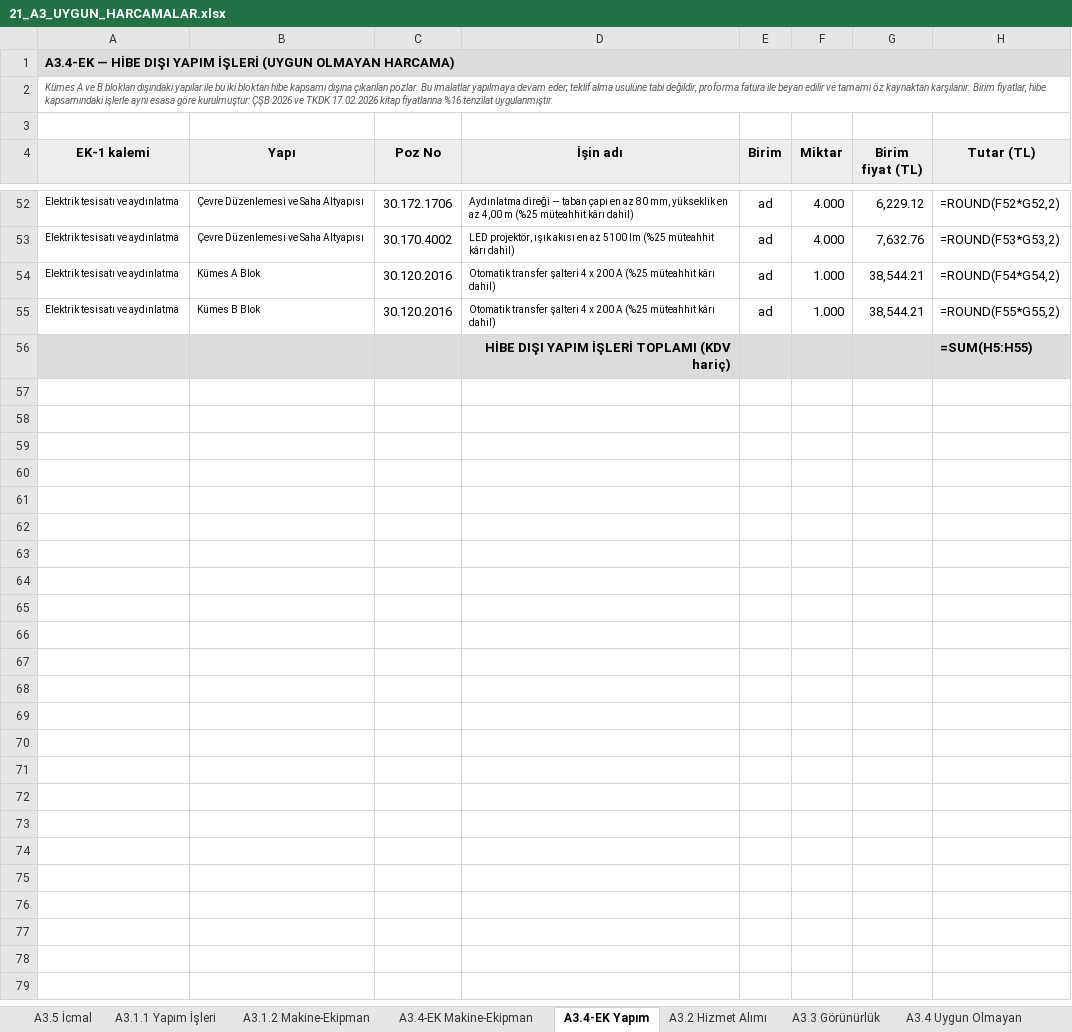
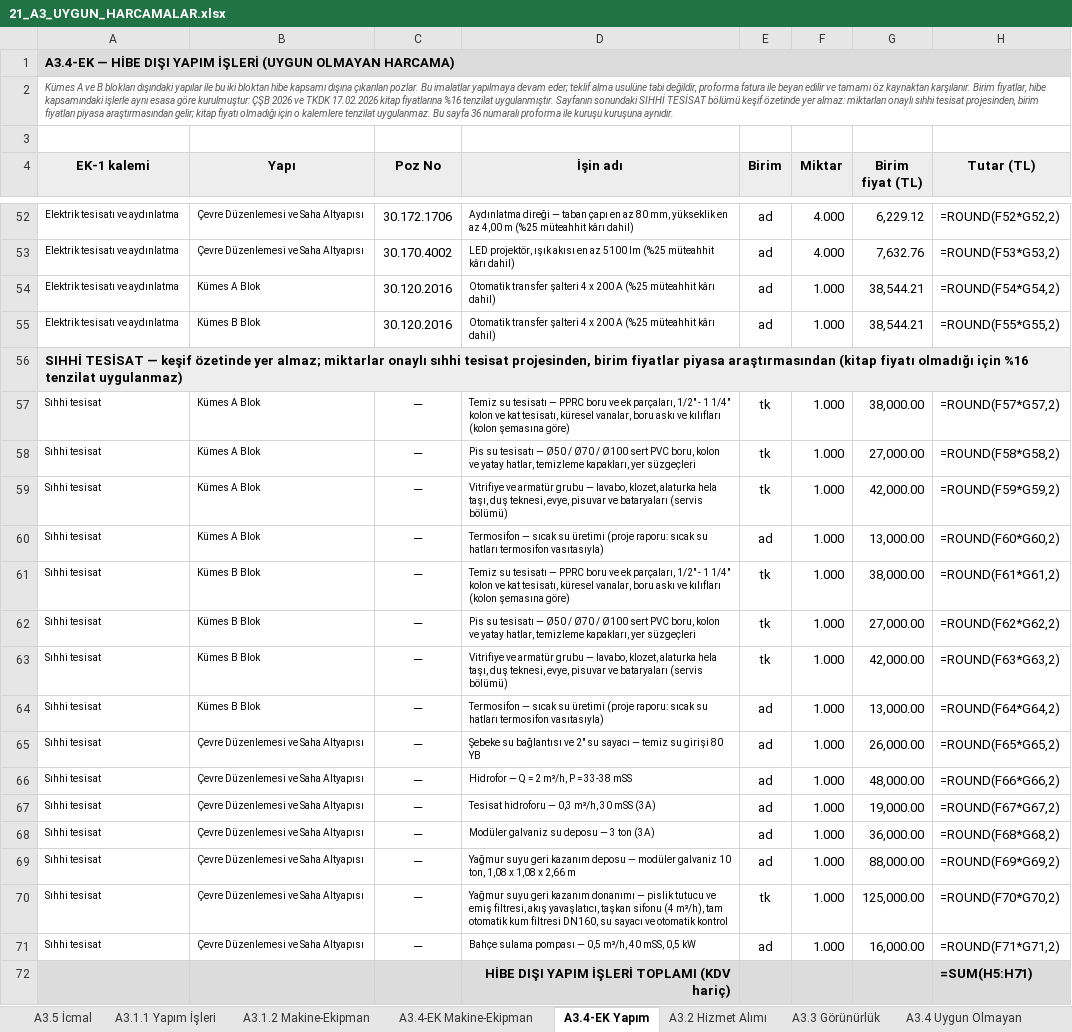
Before and after one commit to mahmuttari/Yonetmelik-araclari, an Excel workbook: belgeler/21_A3_UYGUN_HARCAMALAR.xlsx, sheet A3.4-EK Yapım, drawn as a sheet; only a part is shown, gaps mark what is left out; values as stored, in another font and other column widths than the file's, no borders; formulas without a stored value are shown as written; addresses are those after the commit; the diff names each change by its address in the sheet, - before the commit and + after, or states it on an @@ line.

```diff
--- a/belgeler/21_A3_UYGUN_HARCAMALAR.xlsx (sheet A3.4-EK Yapım)
+++ b/belgeler/21_A3_UYGUN_HARCAMALAR.xlsx (sheet A3.4-EK Yapım)
-A2 (EK-1 kalemi): …tenzilat uygulanmıştır.
+A2 (EK-1 kalemi): …tenzilat uygulanmıştır. Sayfanın sonundaki SIHHİ TESİSAT bölümü keşif özetinde yer almaz: miktarları onaylı sıhhi tesisat projesinden, birim fiyatları piyasa araştırmasından gelir; kitap fiyatı olmadığı için o kalemlere tenzilat uygulanmaz. Bu sayfa 36 numaralı proforma ile kuruşu kuruşuna aynıdır.
+row 56: SIHHİ TESİSAT — keşif özetinde yer almaz; miktarlar onaylı sıhhi tesisat projesinden, birim fiyatlar piyasa araştırmasından (kitap fiyatı olmadığı için %16 tenzilat uygulanmaz)
+row 57: Sıhhi tesisat | Kümes A Blok | — | Temiz su tesisatı — PPRC boru ve ek parçaları, 1/2" - 1 1/4" kolon ve kat tesisatı, küresel vanalar, boru askı ve kılıfları (kolon şemasına göre) | tk | 1.000 | 38,000.00 | =ROUND(F57*G57,2)
+row 58: Sıhhi tesisat | Kümes A Blok | — | Pis su tesisatı — Ø50 / Ø70 / Ø100 sert PVC boru, kolon ve yatay hatlar, temizleme kapakları, yer süzgeçleri | tk | 1.000 | 27,000.00 | =ROUND(F58*G58,2)
+row 59: Sıhhi tesisat | Kümes A Blok | — | Vitrifiye ve armatür grubu — lavabo, klozet, alaturka hela taşı, duş teknesi, evye, pisuvar ve bataryaları (servis bölümü) | tk | 1.000 | 42,000.00 | =ROUND(F59*G59,2)
+row 60: Sıhhi tesisat | Kümes A Blok | — | Termosifon — sıcak su üretimi (proje raporu: sıcak su hatları termosifon vasıtasıyla) | ad | 1.000 | 13,000.00 | =ROUND(F60*G60,2)
+row 61: Sıhhi tesisat | Kümes B Blok | — | Temiz su tesisatı — PPRC boru ve ek parçaları, 1/2" - 1 1/4" kolon ve kat tesisatı, küresel vanalar, boru askı ve kılıfları (kolon şemasına göre) | tk | 1.000 | 38,000.00 | =ROUND(F61*G61,2)
+row 62: Sıhhi tesisat | Kümes B Blok | — | Pis su tesisatı — Ø50 / Ø70 / Ø100 sert PVC boru, kolon ve yatay hatlar, temizleme kapakları, yer süzgeçleri | tk | 1.000 | 27,000.00 | =ROUND(F62*G62,2)
+row 63: Sıhhi tesisat | Kümes B Blok | — | Vitrifiye ve armatür grubu — lavabo, klozet, alaturka hela taşı, duş teknesi, evye, pisuvar ve bataryaları (servis bölümü) | tk | 1.000 | 42,000.00 | =ROUND(F63*G63,2)
+row 64: Sıhhi tesisat | Kümes B Blok | — | Termosifon — sıcak su üretimi (proje raporu: sıcak su hatları termosifon vasıtasıyla) | ad | 1.000 | 13,000.00 | =ROUND(F64*G64,2)
+row 65: Sıhhi tesisat | Çevre Düzenlemesi ve Saha Altyapısı | — | Şebeke su bağlantısı ve 2" su sayacı — temiz su girişi 80 YB | ad | 1.000 | 26,000.00 | =ROUND(F65*G65,2)
+row 66: Sıhhi tesisat | Çevre Düzenlemesi ve Saha Altyapısı | — | Hidrofor — Q = 2 m³/h, P = 33-38 mSS | ad | 1.000 | 48,000.00 | =ROUND(F66*G66,2)
+row 67: Sıhhi tesisat | Çevre Düzenlemesi ve Saha Altyapısı | — | Tesisat hidroforu — 0,3 m³/h, 30 mSS (3A) | ad | 1.000 | 19,000.00 | =ROUND(F67*G67,2)
+row 68: Sıhhi tesisat | Çevre Düzenlemesi ve Saha Altyapısı | — | Modüler galvaniz su deposu — 3 ton (3A) | ad | 1.000 | 36,000.00 | =ROUND(F68*G68,2)
+row 69: Sıhhi tesisat | Çevre Düzenlemesi ve Saha Altyapısı | — | Yağmur suyu geri kazanım deposu — modüler galvaniz 10 ton, 1,08 x 1,08 x 2,66 m | ad | 1.000 | 88,000.00 | =ROUND(F69*G69,2)
+row 70: Sıhhi tesisat | Çevre Düzenlemesi ve Saha Altyapısı | — | Yağmur suyu geri kazanım donanımı — pislik tutucu ve emiş filtresi, akış yavaşlatıcı, taşkan sifonu (4 m³/h), tam otomatik kum filtresi DN160, su sayacı ve otomatik kontrol | tk | 1.000 | 125,000.00 | =ROUND(F70*G70,2)
+row 71: Sıhhi tesisat | Çevre Düzenlemesi ve Saha Altyapısı | — | Bahçe sulama pompası — 0,5 m³/h, 40 mSS, 0,5 kW | ad | 1.000 | 16,000.00 | =ROUND(F71*G71,2)
-H72 (Tutar (TL)): =SUM(H5:H55)
+H72 (Tutar (TL)): =SUM(H5:H71)
```
Also changed, not shown: sheet A3.4 Uygun Olmayan, sheet A3.5 İcmal, belgeler/14_TEKLIFLER_MARFEN.xlsx, belgeler/15_KESIF_OZETLERI.xlsx, 49 other files.
